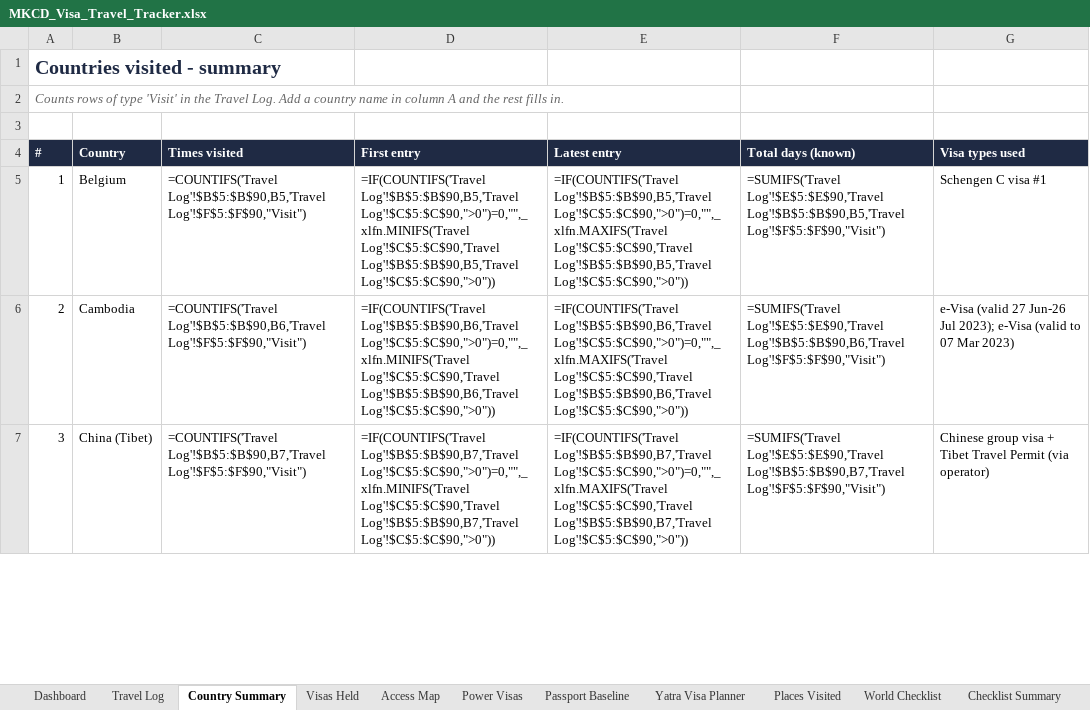
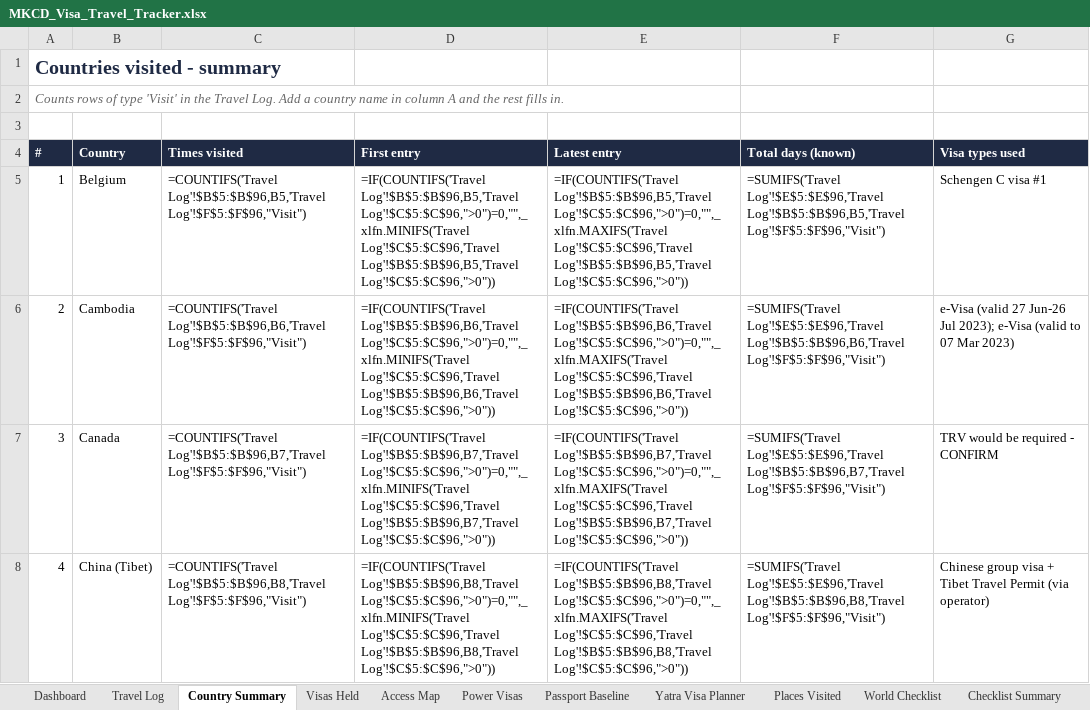
Before and after one commit to mkcdasa/YatraContentSeptember2026, an Excel workbook: docs/visa-travel/MKCD_Visa_Travel_Tracker.xlsx, sheet Country Summary, drawn as a sheet; only a part is shown; values as stored, in another font and other column widths than the file's, no borders; formulas without a stored value are shown as written; addresses are those after the commit; the diff covers the shown part only; the diff names each change by its address in the sheet, - before the commit and + after, or states it on an @@ line.

```diff
--- a/docs/visa-travel/MKCD_Visa_Travel_Tracker.xlsx (sheet Country Summary)
+++ b/docs/visa-travel/MKCD_Visa_Travel_Tracker.xlsx (sheet Country Summary)
-C5 (Times visited): =COUNTIFS('Travel Log'!$B$5:$B$90,B5,'Travel Log'!$F$5:$F$90,"Visit")
+C5 (Times visited): =COUNTIFS('Travel Log'!$B$5:$B$96,B5,'Travel Log'!$F$5:$F$96,"Visit")
-D5 (First entry): =IF(COUNTIFS('Travel Log'!$B$5:$B$90,B5,'Travel Log'!$C$5:$C$90,">0")=0,"",_xlfn.MINIFS('Travel Log'!$C$5:$C$90,'Travel Log'!$B$5:$B$90,B5,'Travel Log'!$C$5:$C$90,">0"))
+D5 (First entry): =IF(COUNTIFS('Travel Log'!$B$5:$B$96,B5,'Travel Log'!$C$5:$C$96,">0")=0,"",_xlfn.MINIFS('Travel Log'!$C$5:$C$96,'Travel Log'!$B$5:$B$96,B5,'Travel Log'!$C$5:$C$96,">0"))
-E5 (Latest entry): =IF(COUNTIFS('Travel Log'!$B$5:$B$90,B5,'Travel Log'!$C$5:$C$90,">0")=0,"",_xlfn.MAXIFS('Travel Log'!$C$5:$C$90,'Travel Log'!$B$5:$B$90,B5,'Travel Log'!$C$5:$C$90,">0"))
+E5 (Latest entry): =IF(COUNTIFS('Travel Log'!$B$5:$B$96,B5,'Travel Log'!$C$5:$C$96,">0")=0,"",_xlfn.MAXIFS('Travel Log'!$C$5:$C$96,'Travel Log'!$B$5:$B$96,B5,'Travel Log'!$C$5:$C$96,">0"))
-F5 (Total days (known)): =SUMIFS('Travel Log'!$E$5:$E$90,'Travel Log'!$B$5:$B$90,B5,'Travel Log'!$F$5:$F$90,"Visit")
+F5 (Total days (known)): =SUMIFS('Travel Log'!$E$5:$E$96,'Travel Log'!$B$5:$B$96,B5,'Travel Log'!$F$5:$F$96,"Visit")
-C6 (Times visited): =COUNTIFS('Travel Log'!$B$5:$B$90,B6,'Travel Log'!$F$5:$F$90,"Visit")
+C6 (Times visited): =COUNTIFS('Travel Log'!$B$5:$B$96,B6,'Travel Log'!$F$5:$F$96,"Visit")
-D6 (First entry): =IF(COUNTIFS('Travel Log'!$B$5:$B$90,B6,'Travel Log'!$C$5:$C$90,">0")=0,"",_xlfn.MINIFS('Travel Log'!$C$5:$C$90,'Travel Log'!$B$5:$B$90,B6,'Travel Log'!$C$5:$C$90,">0"))
+D6 (First entry): =IF(COUNTIFS('Travel Log'!$B$5:$B$96,B6,'Travel Log'!$C$5:$C$96,">0")=0,"",_xlfn.MINIFS('Travel Log'!$C$5:$C$96,'Travel Log'!$B$5:$B$96,B6,'Travel Log'!$C$5:$C$96,">0"))
-E6 (Latest entry): =IF(COUNTIFS('Travel Log'!$B$5:$B$90,B6,'Travel Log'!$C$5:$C$90,">0")=0,"",_xlfn.MAXIFS('Travel Log'!$C$5:$C$90,'Travel Log'!$B$5:$B$90,B6,'Travel Log'!$C$5:$C$90,">0"))
+E6 (Latest entry): =IF(COUNTIFS('Travel Log'!$B$5:$B$96,B6,'Travel Log'!$C$5:$C$96,">0")=0,"",_xlfn.MAXIFS('Travel Log'!$C$5:$C$96,'Travel Log'!$B$5:$B$96,B6,'Travel Log'!$C$5:$C$96,">0"))
-F6 (Total days (known)): =SUMIFS('Travel Log'!$E$5:$E$90,'Travel Log'!$B$5:$B$90,B6,'Travel Log'!$F$5:$F$90,"Visit")
+F6 (Total days (known)): =SUMIFS('Travel Log'!$E$5:$E$96,'Travel Log'!$B$5:$B$96,B6,'Travel Log'!$F$5:$F$96,"Visit")
+row 7: 3 | Canada | =COUNTIFS('Travel Log'!$B$5:$B$96,B7,'Travel Log'!$F$5:$F$96,"Visit") | =IF(COUNTIFS('Travel Log'!$B$5:$B$96,B7,'Travel Log'!$C$5:$C$96,">0")=0,"",_xlfn.MINIFS('Travel Log'!$C$5:$C$96,'Travel Log'!$B$5:$B$96,B7,'Travel Log'!$C$5:$C$96,">0")) | =IF(COUNTIFS('Travel Log'!$B$5:$B$96,B7,'Travel Log'!$C$5:$C$96,">0")=0,"",_xlfn.MAXIFS('Travel Log'!$C$5:$C$96,'Travel Log'!$B$5:$B$96,B7,'Travel Log'!$C$5:$C$96,">0")) | =SUMIFS('Travel Log'!$E$5:$E$96,'Travel Log'!$B$5:$B$96,B7,'Travel Log'!$F$5:$F$96,"Visit") | TRV would be required - CONFIRM
@@ column A (#) renumbered between rows 8 and 21 @@
-C8 (Times visited): =COUNTIFS('Travel Log'!$B$5:$B$90,B7,'Travel Log'!$F$5:$F$90,"Visit")
+C8 (Times visited): =COUNTIFS('Travel Log'!$B$5:$B$96,B8,'Travel Log'!$F$5:$F$96,"Visit")
-D8 (First entry): =IF(COUNTIFS('Travel Log'!$B$5:$B$90,B7,'Travel Log'!$C$5:$C$90,">0")=0,"",_xlfn.MINIFS('Travel Log'!$C$5:$C$90,'Travel Log'!$B$5:$B$90,B7,'Travel Log'!$C$5:$C$90,">0"))
+D8 (First entry): =IF(COUNTIFS('Travel Log'!$B$5:$B$96,B8,'Travel Log'!$C$5:$C$96,">0")=0,"",_xlfn.MINIFS('Travel Log'!$C$5:$C$96,'Travel Log'!$B$5:$B$96,B8,'Travel Log'!$C$5:$C$96,">0"))
-E8 (Latest entry): =IF(COUNTIFS('Travel Log'!$B$5:$B$90,B7,'Travel Log'!$C$5:$C$90,">0")=0,"",_xlfn.MAXIFS('Travel Log'!$C$5:$C$90,'Travel Log'!$B$5:$B$90,B7,'Travel Log'!$C$5:$C$90,">0"))
+E8 (Latest entry): =IF(COUNTIFS('Travel Log'!$B$5:$B$96,B8,'Travel Log'!$C$5:$C$96,">0")=0,"",_xlfn.MAXIFS('Travel Log'!$C$5:$C$96,'Travel Log'!$B$5:$B$96,B8,'Travel Log'!$C$5:$C$96,">0"))
-F8 (Total days (known)): =SUMIFS('Travel Log'!$E$5:$E$90,'Travel Log'!$B$5:$B$90,B7,'Travel Log'!$F$5:$F$90,"Visit")
+F8 (Total days (known)): =SUMIFS('Travel Log'!$E$5:$E$96,'Travel Log'!$B$5:$B$96,B8,'Travel Log'!$F$5:$F$96,"Visit")
```
Also changed, not shown: 1 added row and 52 edited cells elsewhere in this sheet, sheet World Checklist, sheet Checklist Summary, sheet Places Visited, sheet Travel Log, sheet To Confirm, sheet Dashboard, other sheet tabs, 2 other files.
